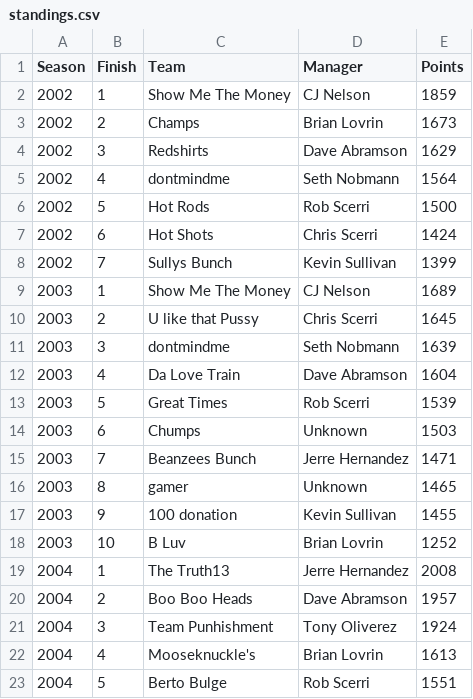
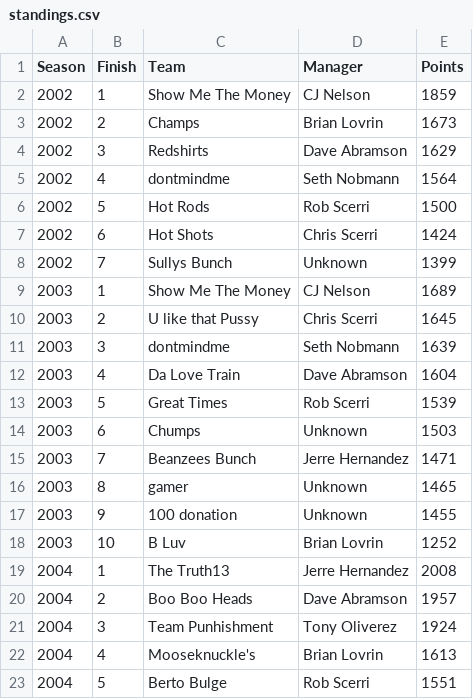
Before and after one commit to sethnobmann/petalocos-live, a CSV file: data/history/standings.csv, drawn as a sheet; only a part is shown.

```diff
--- a/data/history/standings.csv
+++ b/data/history/standings.csv
@@ -7,3 +7,3 @@ Season,Finish,Team,Manager,Points
 2002,6,Hot Shots,Chris Scerri,1424
-2002,7,Sullys Bunch,Kevin Sullivan,1399
+2002,7,Sullys Bunch,Unknown,1399
 2003,1,Show Me The Money,CJ Nelson,1689
@@ -16,3 +16,3 @@ Season,Finish,Team,Manager,Points
 2003,8,gamer,Unknown,1465
-2003,9,100 donation,Kevin Sullivan,1455
+2003,9,100 donation,Unknown,1455
 2003,10,B Luv,Brian Lovrin,1252
```
Also changed, not shown: 3 other files.
